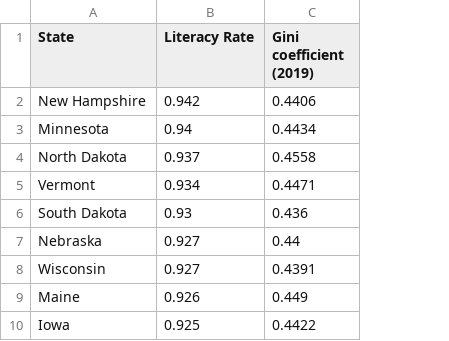
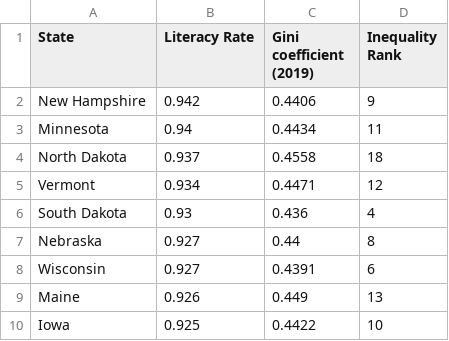
Before and after one commit to adam-winterb/adam-winterb.github.io, a CSV file: LiteracyGini.csv, drawn as a sheet; only a part is shown; the diff names each change by its address in the sheet, - before the commit and + after, or states it on an @@ line.

Commit message:
Add files via upload

```diff
--- a/LiteracyGini.csv
+++ b/LiteracyGini.csv
+column D (Inequality Rank), rows 2-10: 9 | 11 | 18 | 12 | 4 | 8 | 6 | 13 | 10
```
